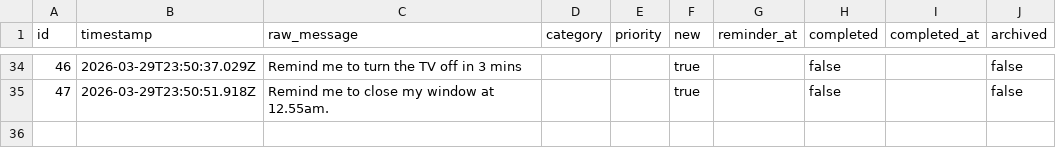
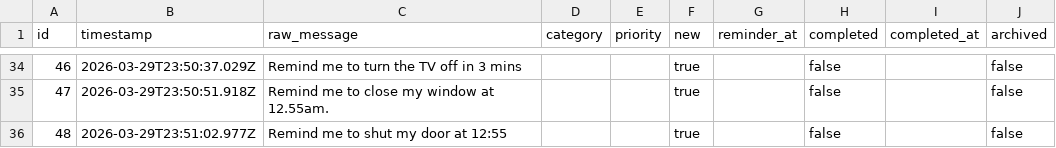
Before and after one commit to ChilliByte/stream-todo, a CSV file: todos.csv, drawn as a sheet; only a part is shown, gaps mark what is left out; the diff names each change by its address in the sheet, - before the commit and + after, or states it on an @@ line.

Commit message:
add: Remind me to shut my door at 12:55

```diff
--- a/todos.csv
+++ b/todos.csv
+row 36: 48 | 2026-03-29T23:51:02.977Z | Remind me to shut my door at 12:55 |  |  | true |  | false |  | false
```
